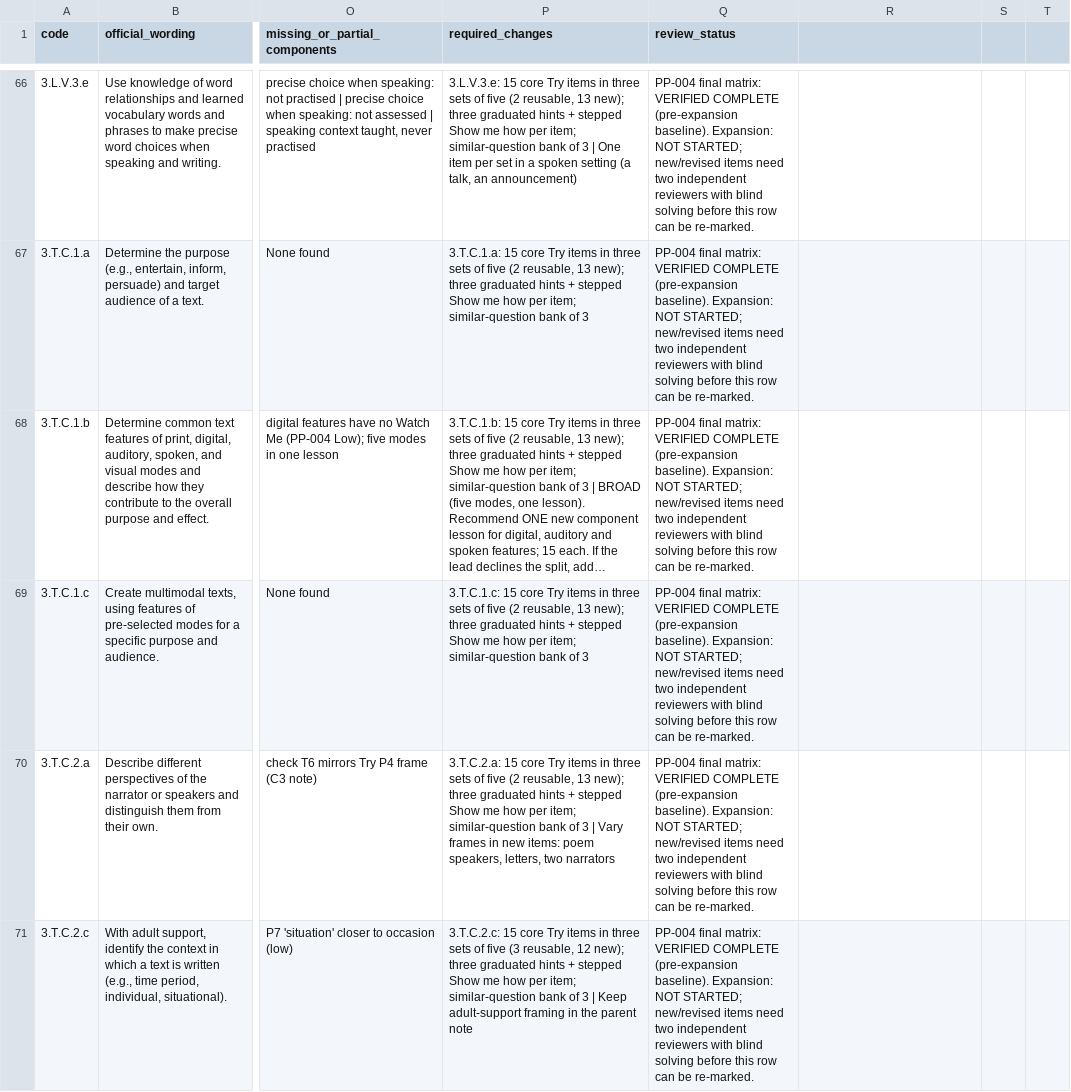
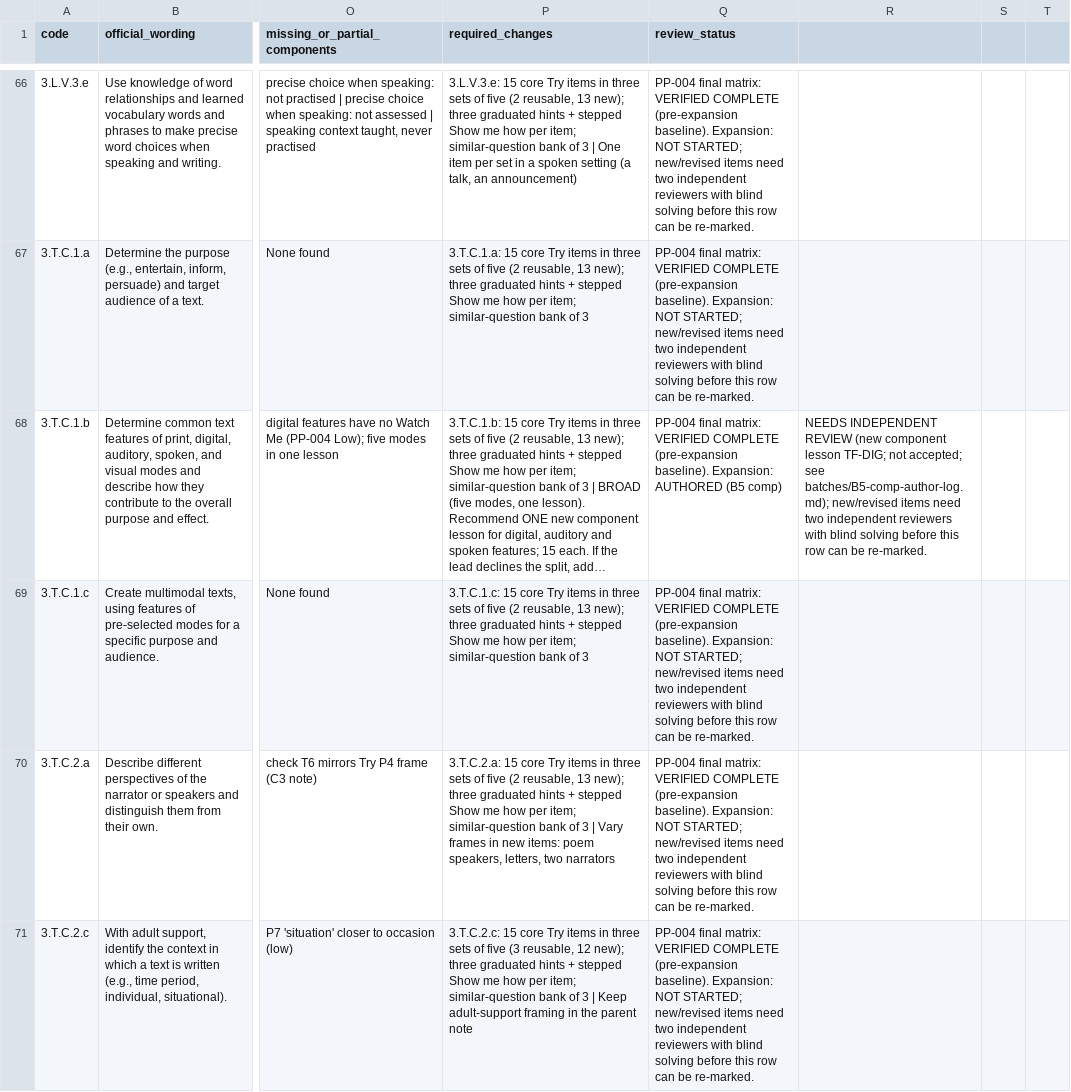
Before and after one commit to bazeocrisy/Peach-Prep, a CSV file: docs/expansion-2026-10-22/02-coverage-matrix.csv, drawn as a sheet; only a part is shown, gaps mark what is left out; long unchanged cells end in …; the diff covers the shown part only; the diff names each change by its address in the sheet, - before the commit and + after, or states it on an @@ line.

```diff
--- a/docs/expansion-2026-10-22/02-coverage-matrix.csv
+++ b/docs/expansion-2026-10-22/02-coverage-matrix.csv
-Q68 (review_status): …baseline). Expansion: NOT STARTED; new/revised items need two independent reviewers with blind solving before this row can be re-marked.
+Q68 (review_status): …baseline). Expansion: AUTHORED (B5 comp)
-R68: (empty)
+R68: NEEDS INDEPENDENT REVIEW (new component lesson TF-DIG; not accepted; see batches/B5-comp-author-log.md); new/revised items need two independent reviewers with blind solving before this row can be re-marked.
```
Also changed, not shown: 2 edited cells elsewhere in this file, 4 other files.
